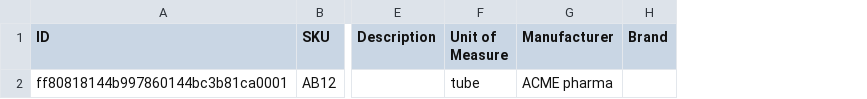
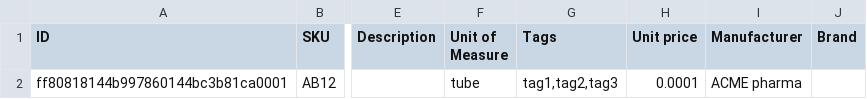
Before and after one commit to openboxes/openboxes, a CSV file: grails-app/conf/templates/products.csv, drawn as a sheet; only a part is shown, gaps mark what is left out; the diff names each change by its address in the sheet, - before the commit and + after, or states it on an @@ line.

Commit message:
OB-3174 Allow user to override tags in product import feature OB-3175 Allow user to update unit price in product import feature

```diff
--- a/grails-app/conf/templates/products.csv
+++ b/grails-app/conf/templates/products.csv
+column G (Tags), row 2: tag1,tag2,tag3
+column H (Unit price), row 2: 0.0001
```
Also changed, not shown: 7 other files.
